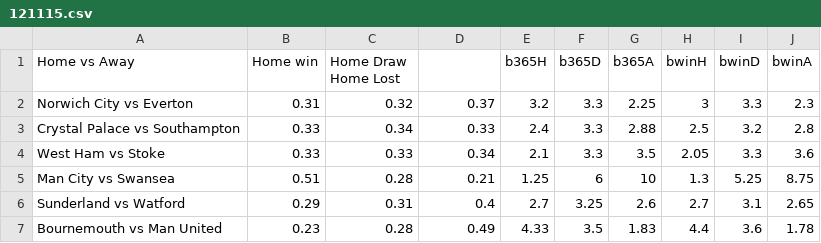
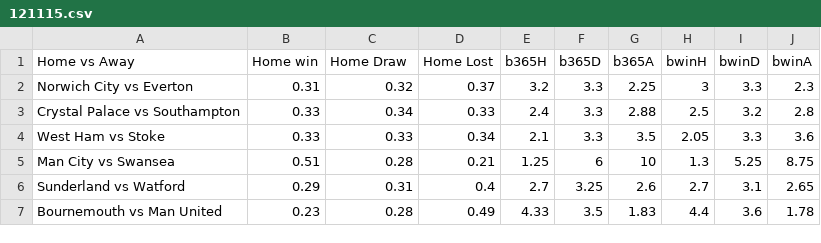
Before and after one commit to xy008areshsu/SoccerBetting, a CSV file: src/betting_strategy/matlab/121115.csv, drawn as a sheet; only a part is shown.

Commit message:
fixed a typo

```diff
--- a/src/betting_strategy/matlab/121115.csv
+++ b/src/betting_strategy/matlab/121115.csv
@@ -1,2 +1,2 @@
-Home vs Away,Home win,Home Draw Home Lost,,b365H,b365D,b365A,bwinH,bwinD,bwinA
+Home vs Away,Home win,Home Draw, Home Lost,b365H,b365D,b365A,bwinH,bwinD,bwinA
 Norwich City vs Everton,0.31,0.32,0.37,3.2,3.3,2.25,3,3.3,2.3
```
